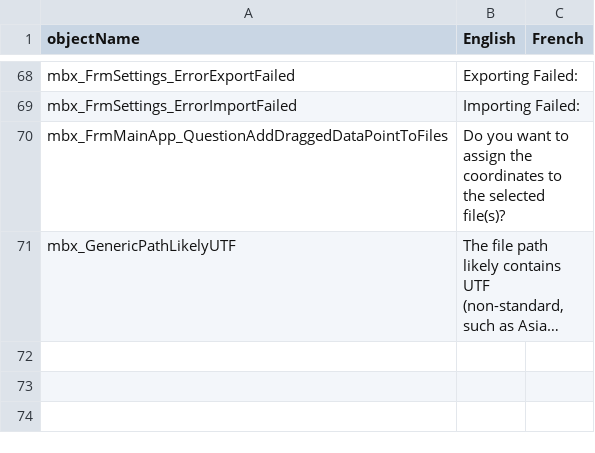
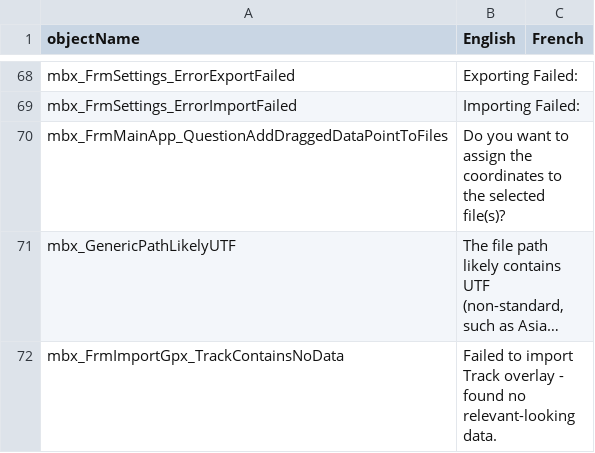
Before and after one commit to nemethviktor/GeoTagNinja, a CSV file: Resources/Languages/messageBox.csv, drawn as a sheet; only a part is shown, gaps mark what is left out; long unchanged cells end in …; the diff names each change by its address in the sheet, - before the commit and + after, or states it on an @@ line.

```diff
--- a/Resources/Languages/messageBox.csv
+++ b/Resources/Languages/messageBox.csv
+row 72: mbx_FrmImportGpx_TrackContainsNoData | Failed to import Track overlay - found no relevant-looking data.
```
Also changed, not shown: Resources/Languages/CheckBox.csv, Resources/Languages/GroupBox.csv, 17 other files.
